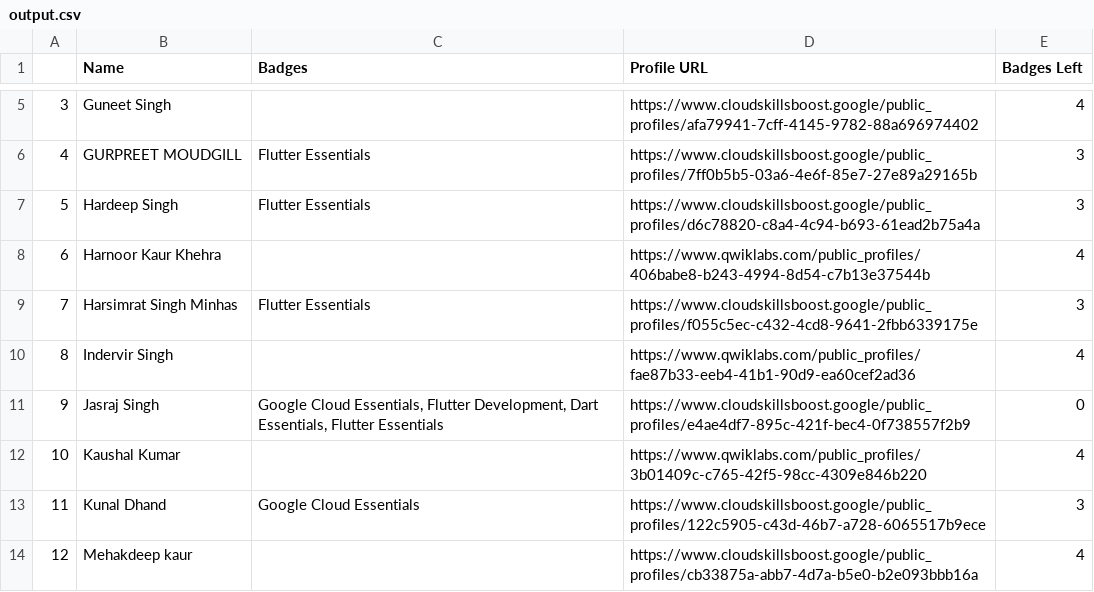
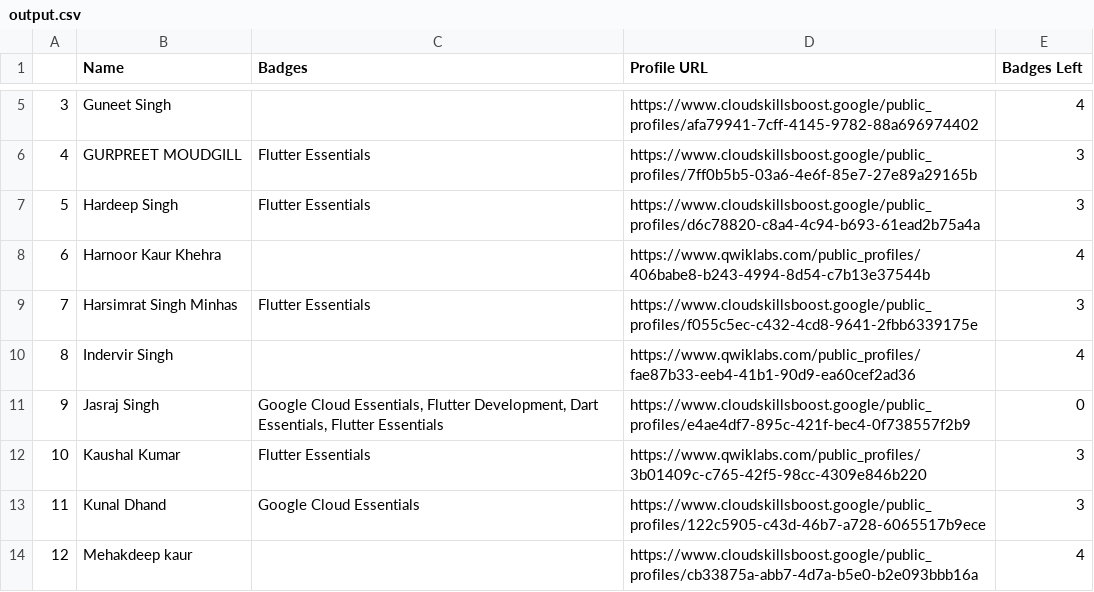
Before and after one commit to HemantSachdeva/google_cloud_profile_scraper, a CSV file: data/output.csv, drawn as a sheet; only a part is shown, gaps mark what is left out.

Commit message:
Update badges

```diff
--- a/data/output.csv
+++ b/data/output.csv
@@ -11,3 +11,3 @@
 9,Jasraj Singh ,"Google Cloud Essentials, Flutter Development, Dart Essentials, Flutter Essentials",https://www.cloudskillsboost.google/public_profiles/e4ae4df7-895c-421f-bec4-0f738557f2b9,0
-10,Kaushal Kumar,,https://www.qwiklabs.com/public_profiles/3b01409c-c765-42f5-98cc-4309e846b220,4
+10,Kaushal Kumar,Flutter Essentials,https://www.qwiklabs.com/public_profiles/3b01409c-c765-42f5-98cc-4309e846b220,3
 11,Kunal Dhand,Google Cloud Essentials,https://www.cloudskillsboost.google/public_profiles/122c5905-c43d-46b7-a728-6065517b9ece,3
```
Also changed, not shown: 1 other file.
